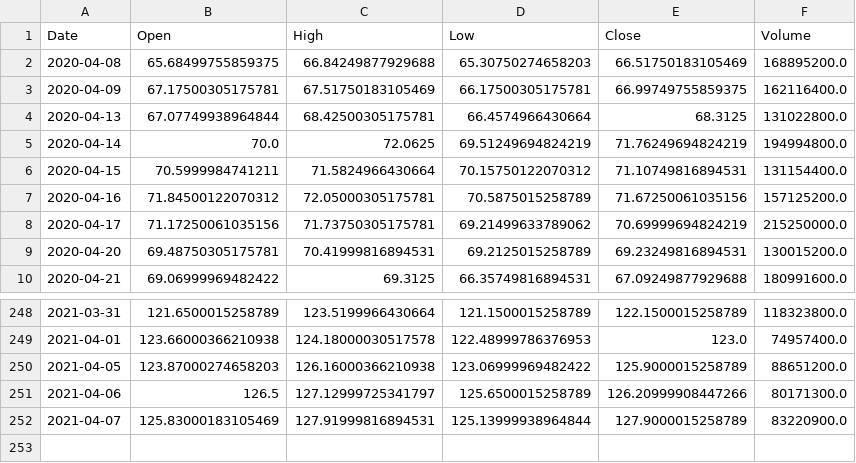
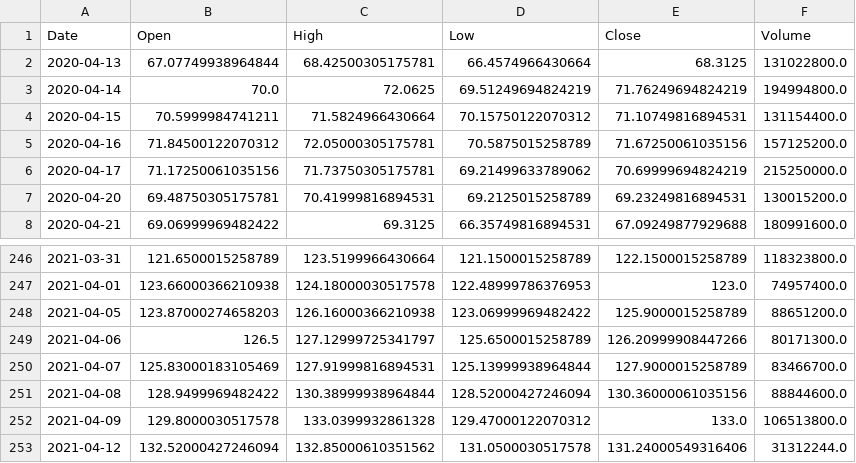
Before and after one commit to BashirAljounaidy/python, a CSV file: Saved/AAPL.csv, drawn as a sheet; only a part is shown, gaps mark what is left out.

```diff
--- a/Saved/AAPL.csv
+++ b/Saved/AAPL.csv
@@ -1,4 +1,2 @@
 Date,Open,High,Low,Close,Volume
-2020-04-08,65.68499755859375,66.84249877929688,65.30750274658203,66.51750183105469,168895200.0
-2020-04-09,67.17500305175781,67.51750183105469,66.17500305175781,66.99749755859375,162116400.0
 2020-04-13,67.07749938964844,68.42500305175781,66.4574966430664,68.3125,131022800.0
@@ -251,2 +249,5 @@ Date,Open,High,Low,Close,Volume
 2021-04-06,126.5,127.12999725341797,125.6500015258789,126.20999908447266,80171300.0
-2021-04-07,125.83000183105469,127.91999816894531,125.13999938964844,127.9000015258789,83220900.0
+2021-04-07,125.83000183105469,127.91999816894531,125.13999938964844,127.9000015258789,83466700.0
+2021-04-08,128.9499969482422,130.38999938964844,128.52000427246094,130.36000061035156,88844600.0
+2021-04-09,129.8000030517578,133.0399932861328,129.47000122070312,133.0,106513800.0
+2021-04-12,132.52000427246094,132.85000610351562,131.0500030517578,131.24000549316406,31312244.0
```
Also changed, not shown: 3 other files.
